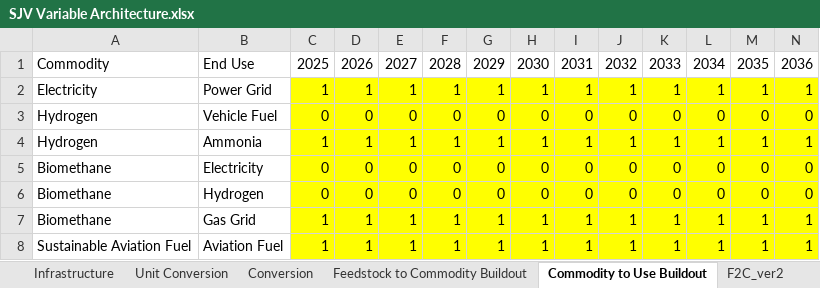
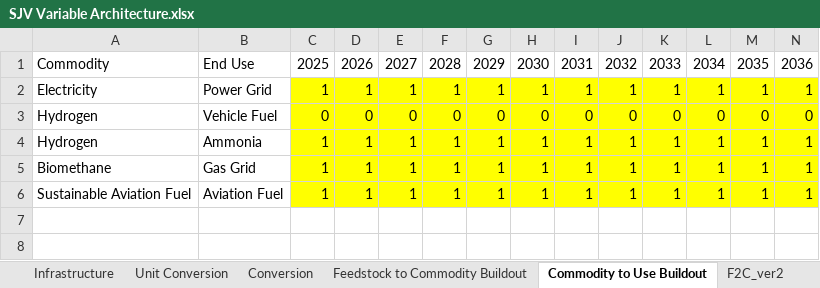
Before and after one commit to jarojasag/SJV, an Excel workbook: SJV Variable Architecture.xlsx, sheet Commodity to Use Buildout, drawn as a sheet; only a part is shown; values as stored, in another font and other column widths than the file's, no borders; rows hold the shown columns only; the diff names each change by its address in the sheet, - before the commit and + after, or states it on an @@ line.

Commit message:
Update SJV Variable Architecture.xlsx
Updated conversion tab to remove biomethane

```diff
--- a/SJV Variable Architecture.xlsx (sheet Commodity to Use Buildout)
+++ b/SJV Variable Architecture.xlsx (sheet Commodity to Use Buildout)
-row 5: Biomethane | Electricity | 0 | 0 | 0 | 0 | 0 | 0 | 0 | 0 | 0 | 0 | 0 | 0
-row 6: Biomethane | Hydrogen | 0 | 0 | 0 | 0 | 0 | 0 | 0 | 0 | 0 | 0 | 0 | 0
```
Also changed, not shown: sheet Feedstock to Commodity Buildout, sheet Conversion, formulas that keep their value.
